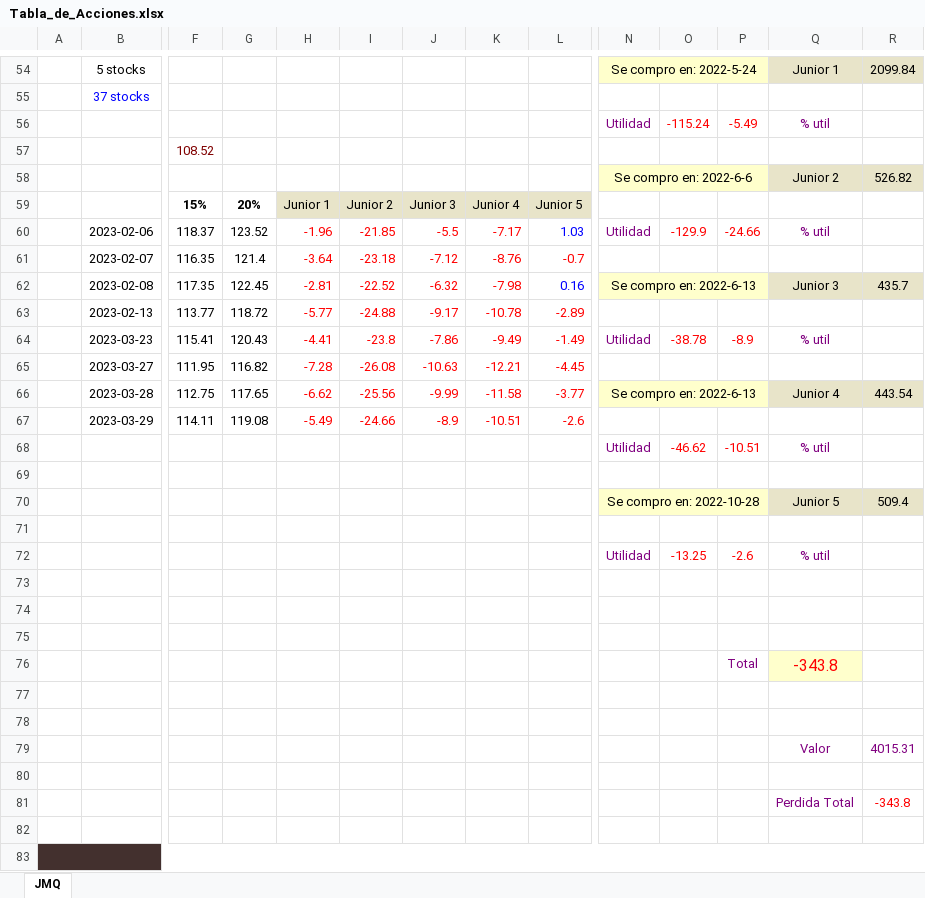
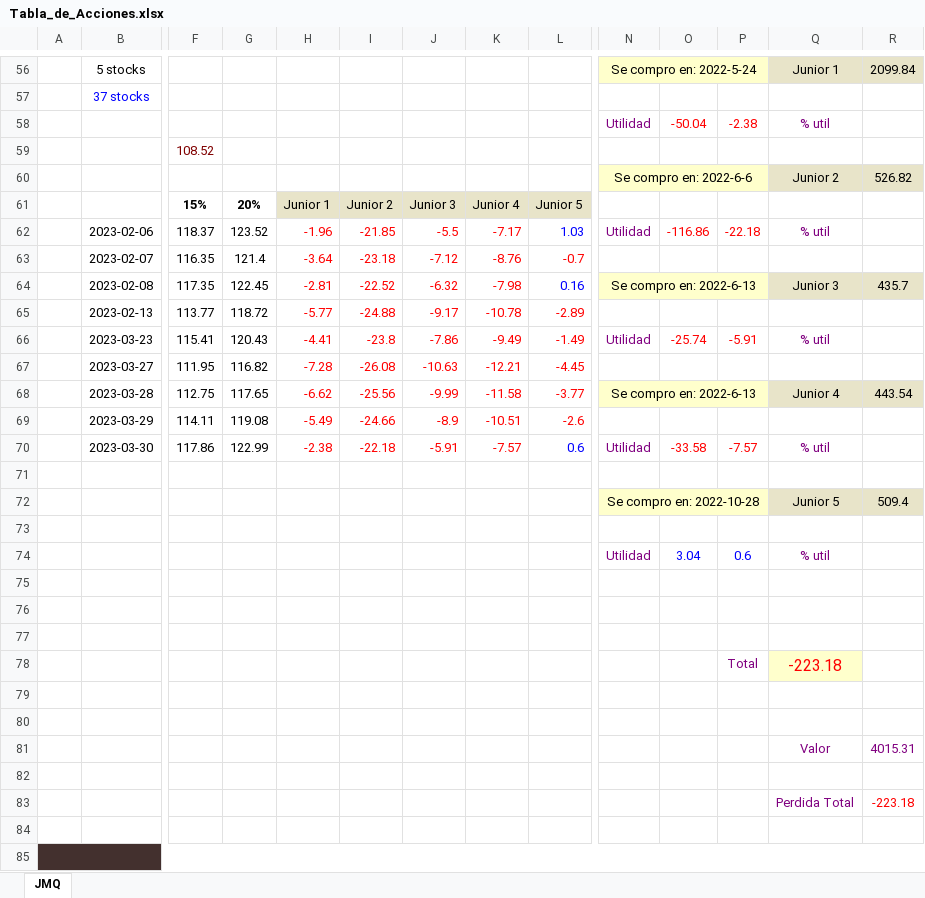
Before and after one commit to Josequintas96/Exel_Python_control, an Excel workbook: Control_program/Tabla_de_Acciones.xlsx, sheet JMQ, drawn as a sheet; only a part is shown, gaps mark what is left out; values as stored, in another font and other column widths than the file's, no borders; charts and pictures not drawn; removed rows and columns are numbered as before the commit, all else as after; rows hold the shown columns only; the diff covers the shown part only; the diff names each change by its address in the sheet, - before the commit and + after, or states it on an @@ line.

```diff
--- a/Control_program/Tabla_de_Acciones.xlsx (sheet JMQ)
+++ b/Control_program/Tabla_de_Acciones.xlsx (sheet JMQ)
-O58: -115.24
+O58: -50.04
-P58: -5.49
+P58: -2.38
-O62: -129.9
+O62: -116.86
-P62: -24.66
+P62: -22.18
-O66: -38.78
+O66: -25.74
-P66: -8.9
+P66: -5.91
-row 68:  |  |  |  |  |  |  |  |  | Utilidad | -46.62 | -10.51 | % util
+row 70:  | 2023-03-30 | 117.86 | 122.99 | -2.38 | -22.18 | -5.91 | -7.57 | 0.6 | Utilidad | -33.58 | -7.57 | % util
-O74: -13.25
+O74: 3.04
-O74:P74 text colour: #FF0000
+O74:P74 text colour: #0000FF
-P74: -2.6
+P74: 0.6
-Q78: -343.8
+Q78: -223.18
-R83: -343.8
+R83: -223.18
```
Also changed, not shown: 19 added rows, 3 removed rows, 163 edited cells and cell formats elsewhere in this sheet, charts or pictures, 2 other files.
